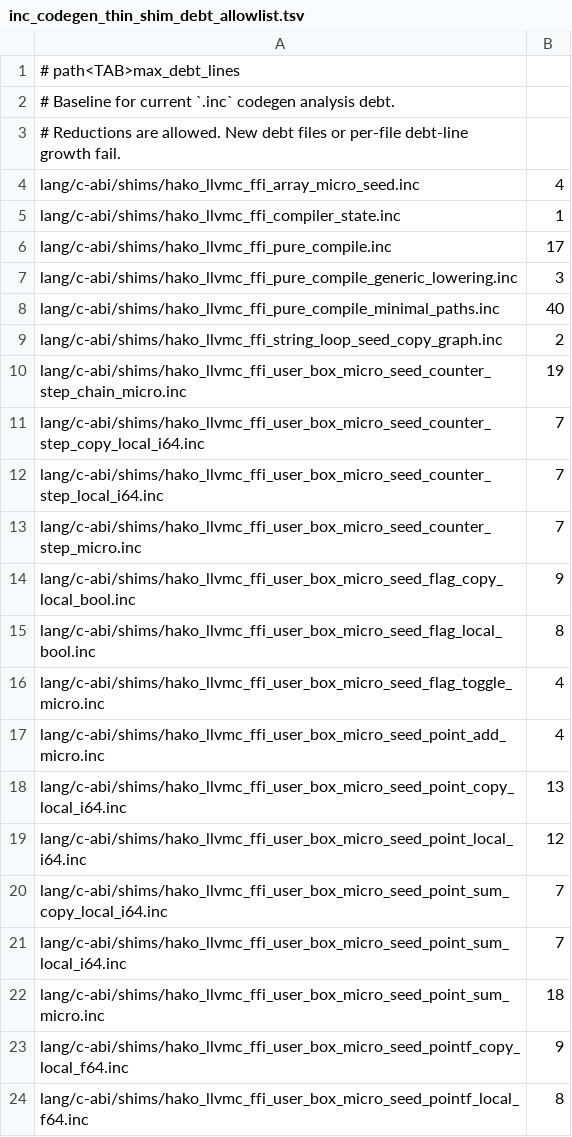
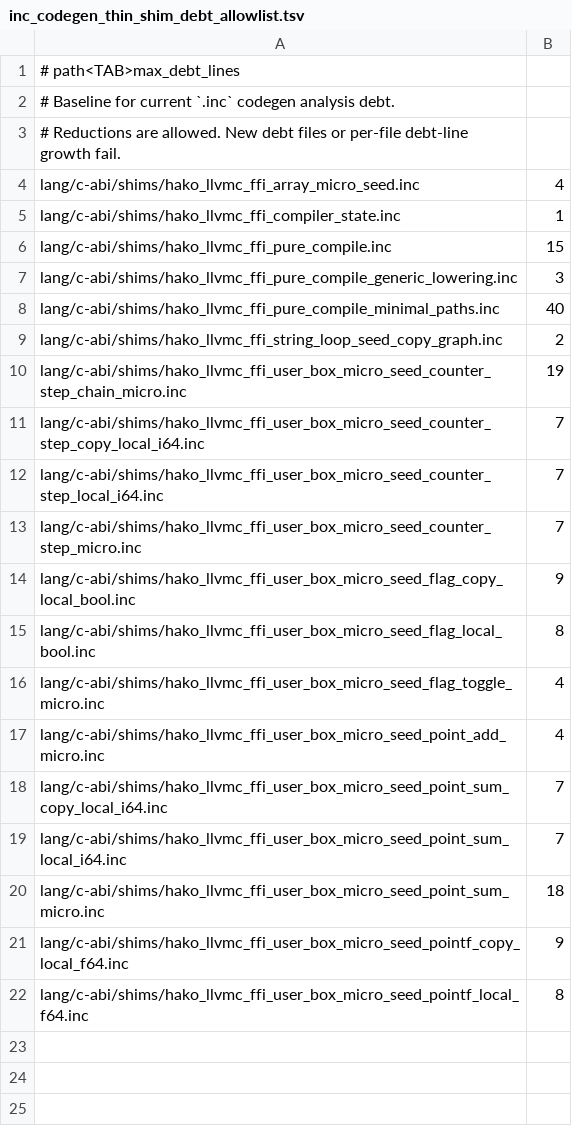
Before and after one commit to hakorune/hakorune, a TSV file: tools/checks/inc_codegen_thin_shim_debt_allowlist.tsv, drawn as a sheet.

Commit message:
feat: route userbox point scalar seeds by backend tag

```diff
--- a/tools/checks/inc_codegen_thin_shim_debt_allowlist.tsv
+++ b/tools/checks/inc_codegen_thin_shim_debt_allowlist.tsv
@@ -5,3 +5,3 @@ lang/c-abi/shims/hako_llvmc_ffi_array_micro_seed.inc	4
 lang/c-abi/shims/hako_llvmc_ffi_compiler_state.inc	1
-lang/c-abi/shims/hako_llvmc_ffi_pure_compile.inc	17
+lang/c-abi/shims/hako_llvmc_ffi_pure_compile.inc	15
 lang/c-abi/shims/hako_llvmc_ffi_pure_compile_generic_lowering.inc	3
@@ -17,4 +17,2 @@ lang/c-abi/shims/hako_llvmc_ffi_user_box_micro_seed_flag_toggle_micro.inc	4
 lang/c-abi/shims/hako_llvmc_ffi_user_box_micro_seed_point_add_micro.inc	4
-lang/c-abi/shims/hako_llvmc_ffi_user_box_micro_seed_point_copy_local_i64.inc	13
-lang/c-abi/shims/hako_llvmc_ffi_user_box_micro_seed_point_local_i64.inc	12
 lang/c-abi/shims/hako_llvmc_ffi_user_box_micro_seed_point_sum_copy_local_i64.inc	7
```
Also changed, not shown: 28 other files.
